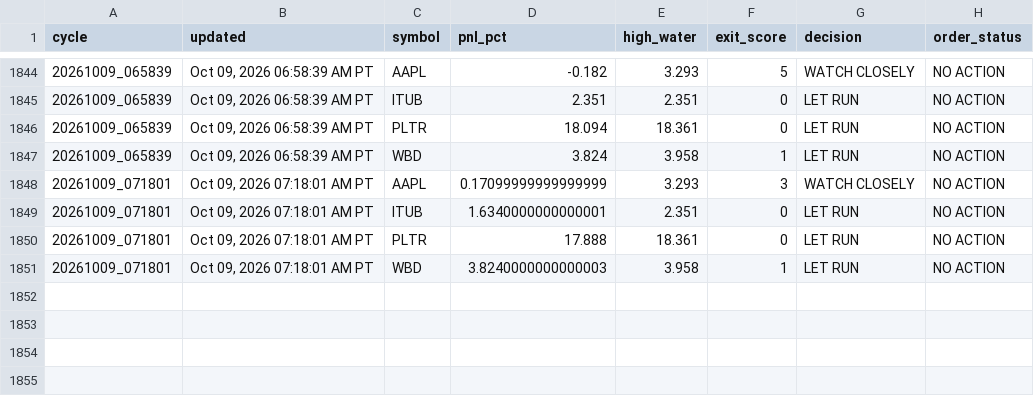
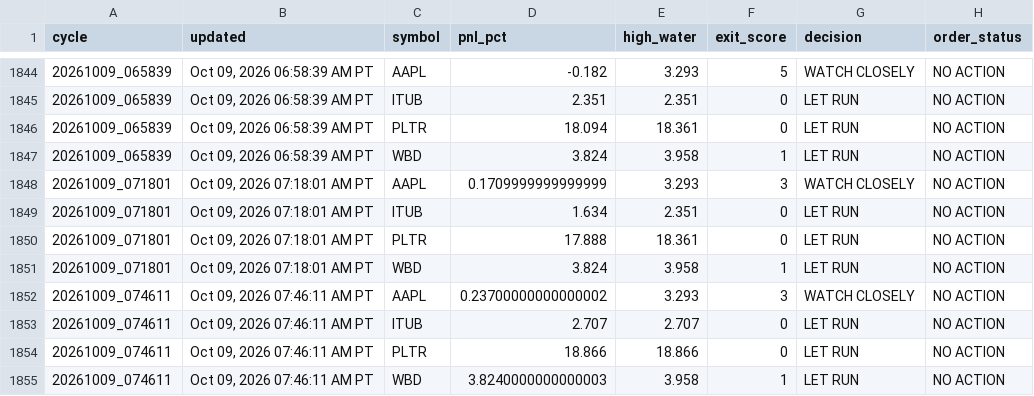
Before and after one commit to Kodamafire/scout-mobile, a CSV file: .scout/scout_cycle_history_v43.csv, drawn as a sheet; only a part is shown, gaps mark what is left out.

Commit message:
Scout automatic cycle

```diff
--- a/.scout/scout_cycle_history_v43.csv
+++ b/.scout/scout_cycle_history_v43.csv
@@ -1847,5 +1847,9 @@ cycle,updated,symbol,pnl_pct,high_water,exit_score,decision,order_status
 20261009_065839,"Oct 09, 2026 06:58:39 AM PT",WBD,3.824,3.958,1,LET RUN,NO ACTION
-20261009_071801,"Oct 09, 2026 07:18:01 AM PT",AAPL,0.17099999999999999,3.293,3,WATCH CLOSELY,NO ACTION
-20261009_071801,"Oct 09, 2026 07:18:01 AM PT",ITUB,1.6340000000000001,2.351,0,LET RUN,NO ACTION
+20261009_071801,"Oct 09, 2026 07:18:01 AM PT",AAPL,0.1709999999999999,3.293,3,WATCH CLOSELY,NO ACTION
+20261009_071801,"Oct 09, 2026 07:18:01 AM PT",ITUB,1.634,2.351,0,LET RUN,NO ACTION
 20261009_071801,"Oct 09, 2026 07:18:01 AM PT",PLTR,17.888,18.361,0,LET RUN,NO ACTION
-20261009_071801,"Oct 09, 2026 07:18:01 AM PT",WBD,3.8240000000000003,3.958,1,LET RUN,NO ACTION
+20261009_071801,"Oct 09, 2026 07:18:01 AM PT",WBD,3.824,3.958,1,LET RUN,NO ACTION
+20261009_074611,"Oct 09, 2026 07:46:11 AM PT",AAPL,0.23700000000000002,3.293,3,WATCH CLOSELY,NO ACTION
+20261009_074611,"Oct 09, 2026 07:46:11 AM PT",ITUB,2.707,2.707,0,LET RUN,NO ACTION
+20261009_074611,"Oct 09, 2026 07:46:11 AM PT",PLTR,18.866,18.866,0,LET RUN,NO ACTION
+20261009_074611,"Oct 09, 2026 07:46:11 AM PT",WBD,3.8240000000000003,3.958,1,LET RUN,NO ACTION
```
Also changed, not shown: 5 other files.
